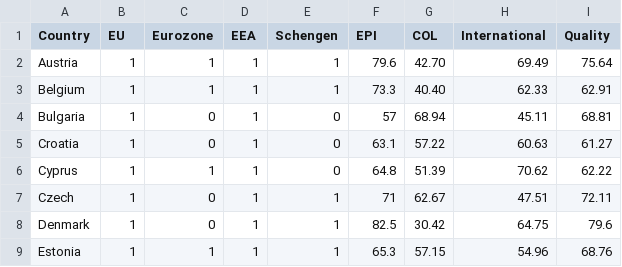
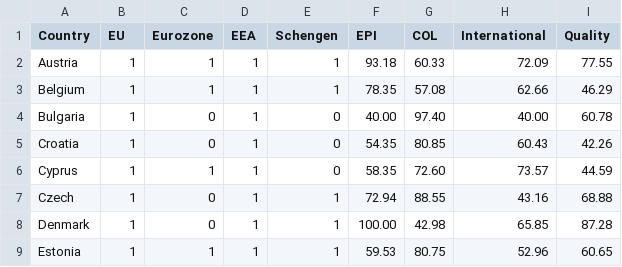
Before and after one commit to DanferWang/InfoVis_team06, a CSV file: Framework_UsingLeaflet/new/static/dataset.csv, drawn as a sheet; only a part is shown; the diff covers the shown part only.

Commit message:
Update dataset.csv

```diff
--- a/Framework_UsingLeaflet/new/static/dataset.csv
+++ b/Framework_UsingLeaflet/new/static/dataset.csv
@@ -1,9 +1,9 @@
 Country,EU,Eurozone,EEA,Schengen,EPI,COL,International,Quality
-Austria,1,1,1,1,79.6,42.70,69.49,75.64
-Belgium,1,1,1,1,73.3,40.40,62.33,62.91
-Bulgaria,1,0,1,0,57,68.94,45.11,68.81
-Croatia,1,0,1,0,63.1,57.22,60.63,61.27
-Cyprus,1,1,1,0,64.8,51.39,70.62,62.22
-Czech,1,0,1,1,71,62.67,47.51,72.11
-Denmark,1,0,1,1,82.5,30.42,64.75,79.6
-Estonia,1,1,1,1,65.3,57.15,54.96,68.76
+Austria,1,1,1,1,93.18,60.33,72.09,77.55
+Belgium,1,1,1,1,78.35,57.08,62.66,46.29
+Bulgaria,1,0,1,0,40.00,97.40,40.00,60.78
+Croatia,1,0,1,0,54.35,80.85,60.43,42.26
+Cyprus,1,1,1,0,58.35,72.60,73.57,44.59
+Czech,1,0,1,1,72.94,88.55,43.16,68.88
+Denmark,1,0,1,1,100.00,42.98,65.85,87.28
+Estonia,1,1,1,1,59.53,80.75,52.96,60.65
```
Also changed, not shown: 91 edited cells elsewhere in this file.
